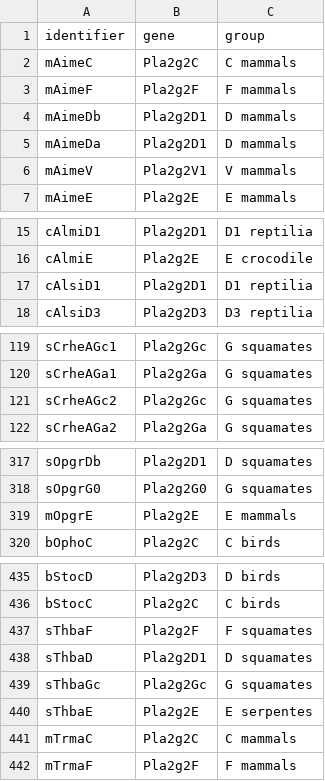
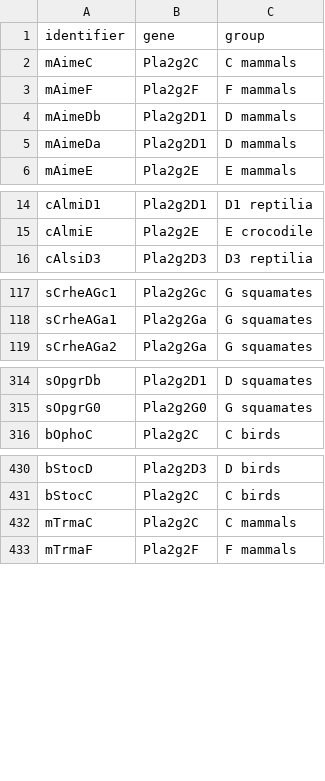
Before and after one commit to tsenoner/ProtSpace, a CSV file: data/Pla2g2/Pla2g2.csv, drawn as a sheet; only a part is shown, gaps mark what is left out; the diff covers the shown part only; the diff names each change by its address in the sheet, - before the commit and + after, or states it on an @@ line.

Commit message:
Update Pla2g2 data: rename + fic inequality

```diff
--- a/data/Pla2g2/Pla2g2.csv
+++ b/data/Pla2g2/Pla2g2.csv
-row 6: mAimeV | Pla2g2V1 | V mammals
-row 17: cAlsiD1 | Pla2g2D1 | D1 reptilia
-row 121: sCrheAGc2 | Pla2g2Gc | G squamates
-row 319: mOpgrE | Pla2g2E | E mammals
-row 437: sThbaF | Pla2g2F | F squamates
-row 438: sThbaD | Pla2g2D1 | D squamates
-row 439: sThbaGc | Pla2g2Gc | G squamates
-row 440: sThbaE | Pla2g2E | E serpentes
```
Also changed, not shown: 1 removed row elsewhere in this file, 2 other files.
